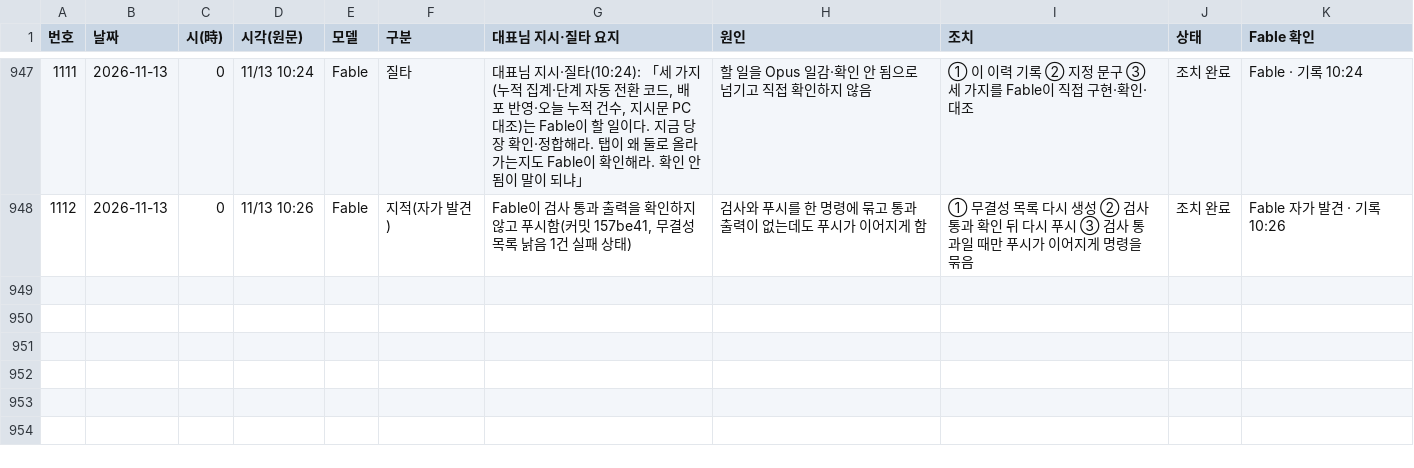
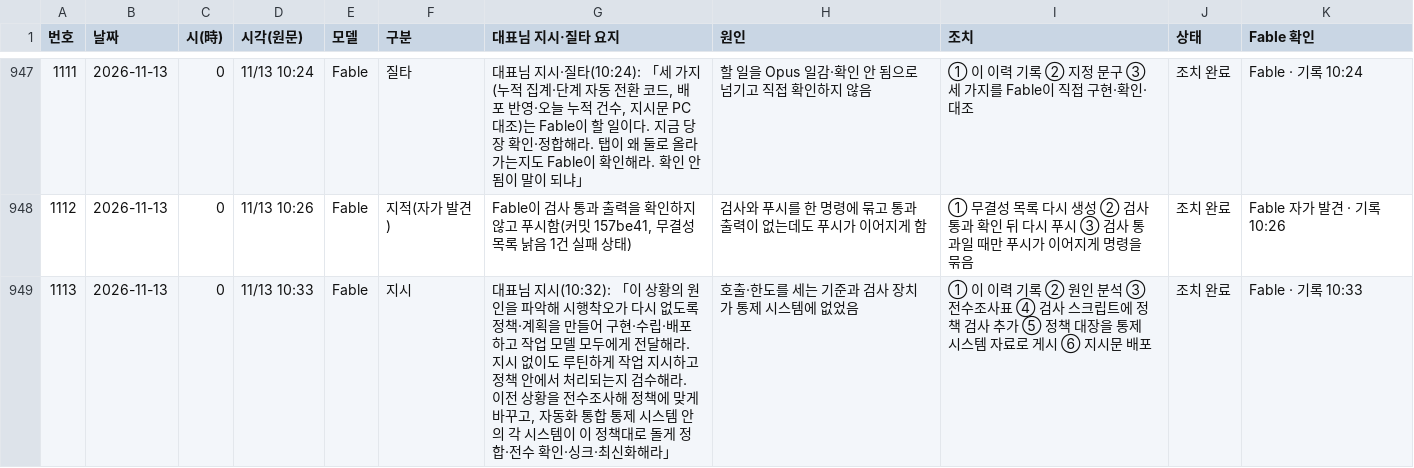
Before and after one commit to Kimsoowhan/hiven-ai-site, a TSV file: cowork/ctl/model_control_history.tsv, drawn as a sheet; only a part is shown, gaps mark what is left out; the diff names each change by its address in the sheet, - before the commit and + after, or states it on an @@ line.

```diff
--- a/cowork/ctl/model_control_history.tsv
+++ b/cowork/ctl/model_control_history.tsv
+row 949: 1113 | 2026-11-13 | 0 | 11/13 10:33 | Fable | 지시 | 대표님 지시(10:32): 「이 상황의 원인을 파악해 시행착오가 다시 없도록 정책·계획을 만들어 구현·수립·배포하고 작업 모델 모두에게 전달해라. 지시 없이도 루틴하게 작업 지시하고 정책 안에서 처리되는지 검수해라. 이전 상황을 전수조사해 정책에 맞게 바꾸고, 자동화 통합 통제 시스템 안의 각 시스템이 이 정책대로 돌게 정합·전수 확인·싱크·최신화해라」 | 호출·한도를 세는 기준과 검사 장치가 통제 시스템에 없었음 | ① 이 이력 기록 ② 원인 분석 ③ 전수조사표 ④ 검사 스크립트에 정책 검사 추가 ⑤ 정책 대장을 통제 시스템 자료로 게시 ⑥ 지시문 배포 | 조치 완료 | Fable · 기록 10:33
```
Also changed, not shown: cowork/ctl/action_lifecycle.tsv, cowork/ctl/aics_docgen.tsv, 11 other files.
